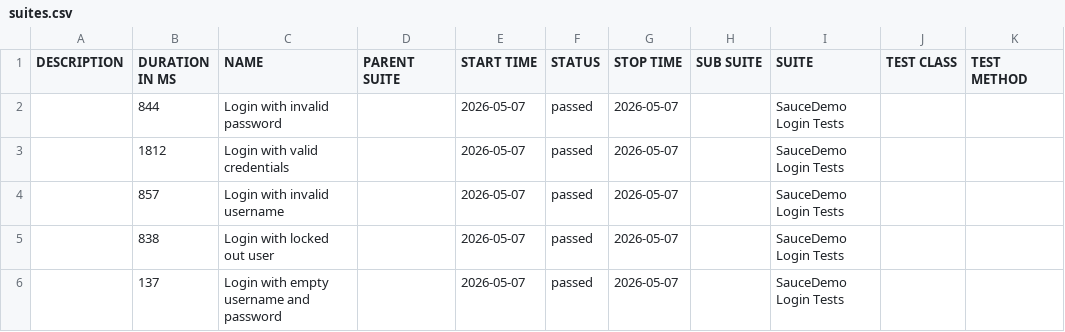
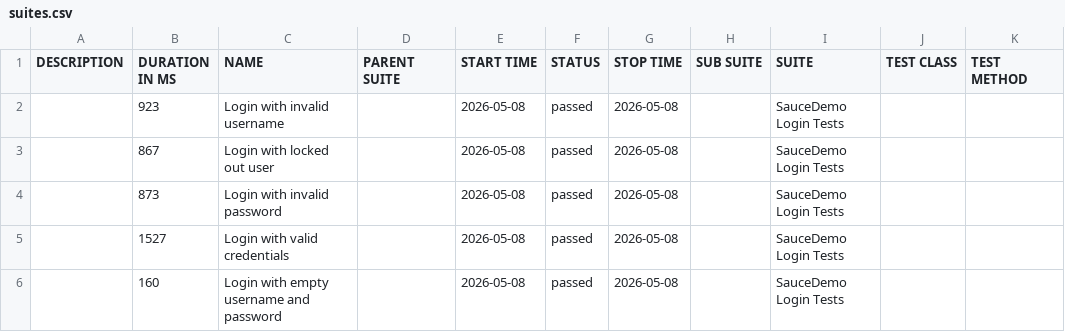
Before and after one commit to ParasOli/saucedemo-ui-automation, a CSV file: data/suites.csv, drawn as a sheet.

```diff
--- a/data/suites.csv
+++ b/data/suites.csv
@@ -1,6 +1,6 @@
 "DESCRIPTION","DURATION IN MS","NAME","PARENT SUITE","START TIME","STATUS","STOP TIME","SUB SUITE","SUITE","TEST CLASS","TEST METHOD"
-"","844","Login with invalid password","","2026-05-07","passed","2026-05-07","","SauceDemo Login Tests","",""
-"","1812","Login with valid credentials","","2026-05-07","passed","2026-05-07","","SauceDemo Login Tests","",""
-"","857","Login with invalid username","","2026-05-07","passed","2026-05-07","","SauceDemo Login Tests","",""
-"","838","Login with locked out user","","2026-05-07","passed","2026-05-07","","SauceDemo Login Tests","",""
-"","137","Login with empty username and password","","2026-05-07","passed","2026-05-07","","SauceDemo Login Tests","",""
+"","923","Login with invalid username","","2026-05-08","passed","2026-05-08","","SauceDemo Login Tests","",""
+"","867","Login with locked out user","","2026-05-08","passed","2026-05-08","","SauceDemo Login Tests","",""
+"","873","Login with invalid password","","2026-05-08","passed","2026-05-08","","SauceDemo Login Tests","",""
+"","1527","Login with valid credentials","","2026-05-08","passed","2026-05-08","","SauceDemo Login Tests","",""
+"","160","Login with empty username and password","","2026-05-08","passed","2026-05-08","","SauceDemo Login Tests","",""
```
Also changed, not shown: 24 other files.
